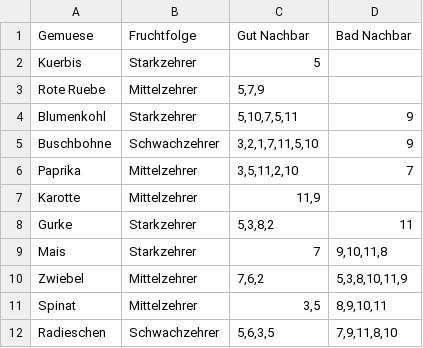
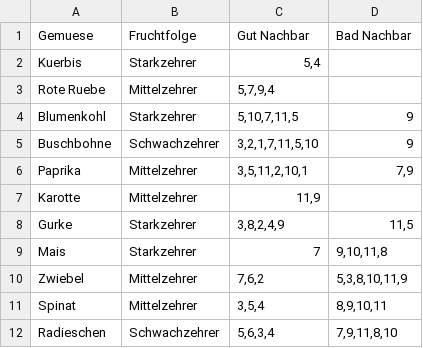
Before and after one commit to lucaskronlachner/FarmFillv1, a CSV file: data/Gemuese.csv, drawn as a sheet.

```diff
--- a/data/Gemuese.csv
+++ b/data/Gemuese.csv
@@ -1,12 +1,12 @@
 Gemuese;Fruchtfolge;Gut Nachbar;Bad Nachbar
-Kuerbis;Starkzehrer;5;
-Rote Ruebe;Mittelzehrer;5,7,9;
-Blumenkohl;Starkzehrer;5,10,7,5,11;9
+Kuerbis;Starkzehrer;5,4;
+Rote Ruebe;Mittelzehrer;5,7,9,4;
+Blumenkohl;Starkzehrer;5,10,7,11,5;9
 Buschbohne;Schwachzehrer;3,2,1,7,11,5,10;9
-Paprika;Mittelzehrer;3,5,11,2,10;7
+Paprika;Mittelzehrer;3,5,11,2,10,1;7,9
 Karotte;Mittelzehrer;11,9;
-Gurke;Starkzehrer;5,3,8,2;11
+Gurke;Starkzehrer;3,8,2,4,9;11,5
 Mais;Starkzehrer;7;9,10,11,8
 Zwiebel;Mittelzehrer;7,6,2;5,3,8,10,11,9
-Spinat;Mittelzehrer;3,5;8,9,10,11
-Radieschen;Schwachzehrer;5,6,3,5;7,9,11,8,10
+Spinat;Mittelzehrer;3,5,4;8,9,10,11
+Radieschen;Schwachzehrer;5,6,3,4;7,9,11,8,10
```
Also changed, not shown: 1 other file.
